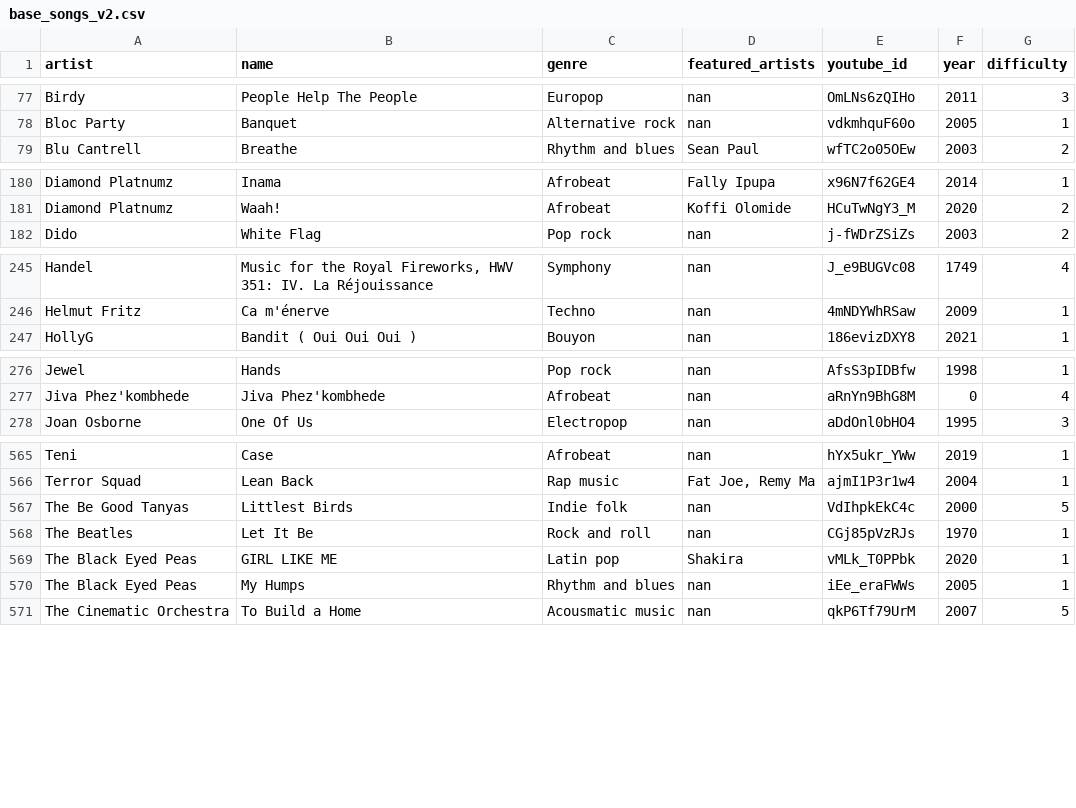
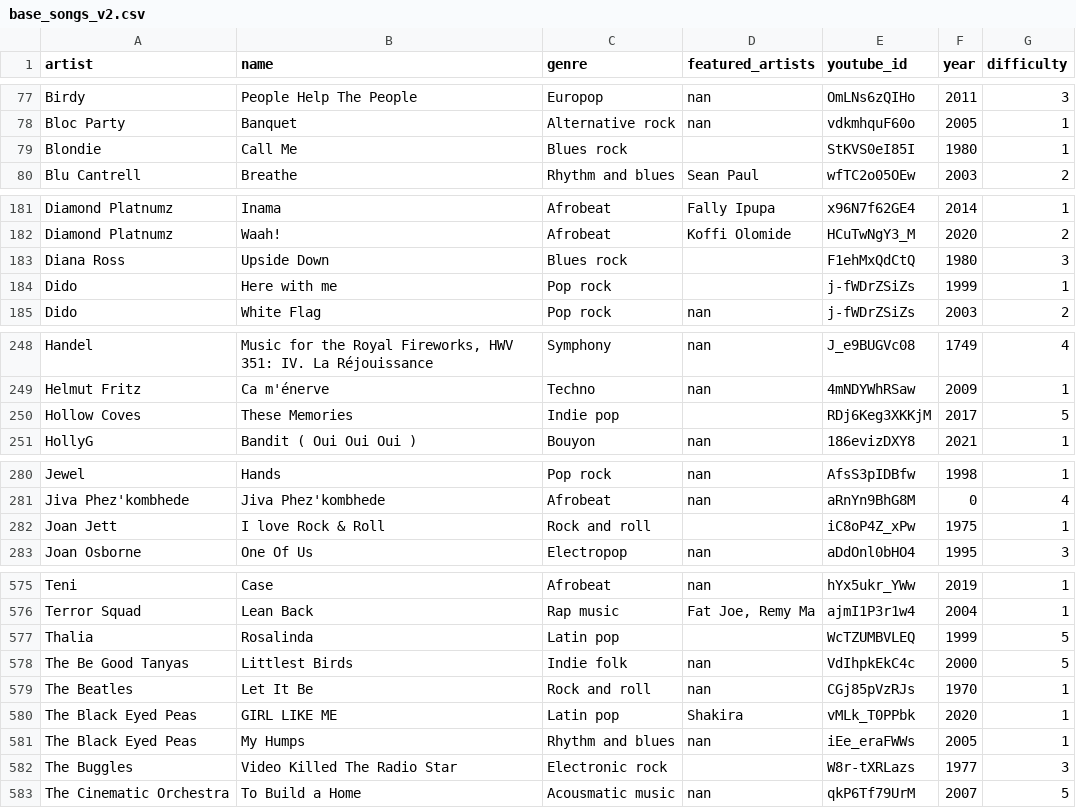
Before and after one commit to Zadigo/myblindtest, a CSV file: blindtest/media/base_songs_v2.csv, drawn as a sheet; only a part is shown, gaps mark what is left out; the diff covers the shown part only; the diff names each change by its address in the sheet, - before the commit and + after, or states it on an @@ line.

```diff
--- a/blindtest/media/base_songs_v2.csv
+++ b/blindtest/media/base_songs_v2.csv
+row 79: Blondie | Call Me | Blues rock |  | StKVS0eI85I | 1980 | 1
+row 183: Diana Ross | Upside Down | Blues rock |  | F1ehMxQdCtQ | 1980 | 3
+row 184: Dido | Here with me | Pop rock |  | j-fWDrZSiZs | 1999 | 1
+row 250: Hollow Coves | These Memories | Indie pop |  | RDj6Keg3XKKjM | 2017 | 5
+row 282: Joan Jett | I love Rock & Roll | Rock and roll |  | iC8oP4Z_xPw | 1975 | 1
+row 577: Thalia | Rosalinda | Latin pop |  | WcTZUMBVLEQ | 1999 | 5
+row 582: The Buggles | Video Killed The Radio Star | Electronic rock |  | W8r-tXRLazs | 1977 | 3
```
Also changed, not shown: 6 added rows elsewhere in this file, blindtest/media/base_artists_v2.csv, 23 other files.
